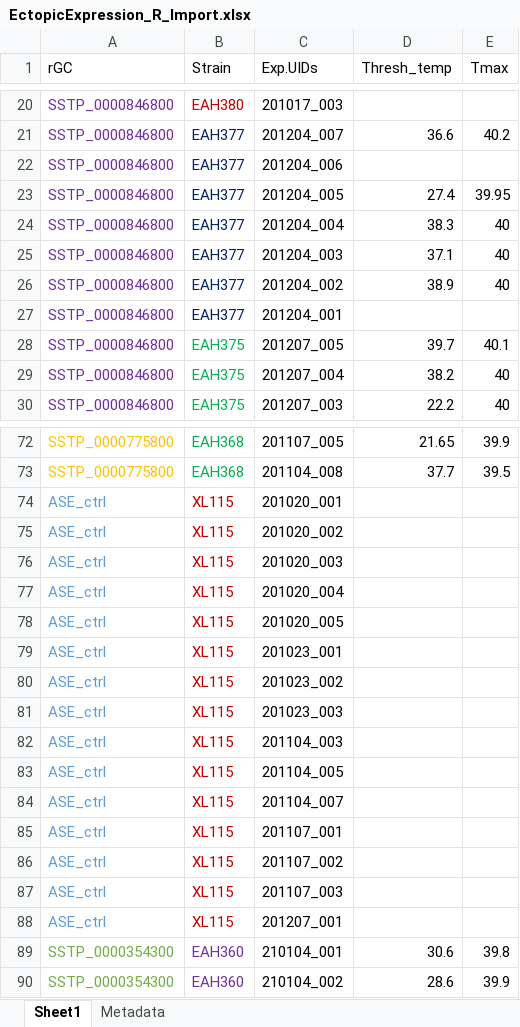
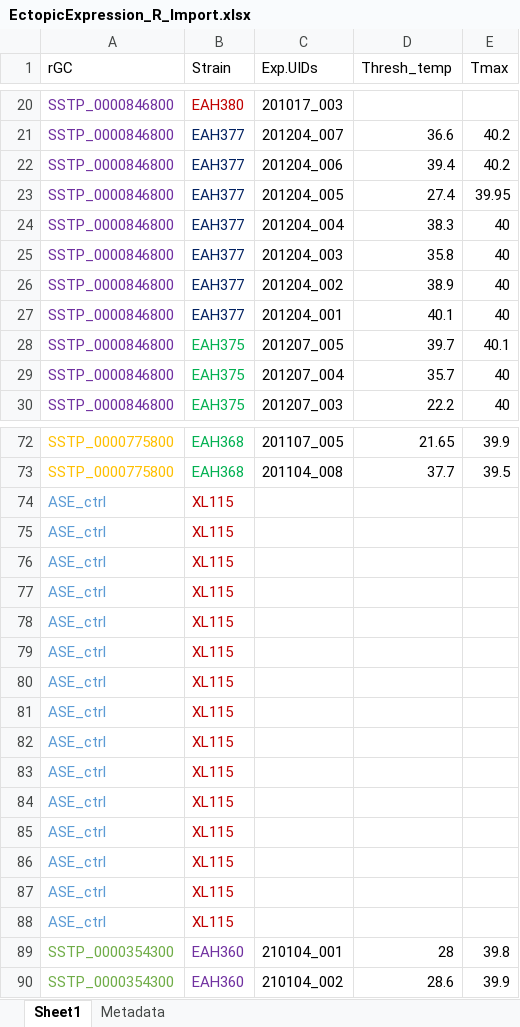
Before and after one commit to HallemLab/Bryant_et_al_2021, an Excel workbook: Code/Plotting in R/Data/EctopicExpression_R_Import.xlsx, sheet Sheet1, drawn as a sheet; only a part is shown, gaps mark what is left out; values as stored, in another font and other column widths than the file's, no borders; the diff covers the shown part only; the diff names each change by its address in the sheet, - before the commit and + after, or states it on an @@ line.

```diff
--- a/Code/Plotting in R/Data/EctopicExpression_R_Import.xlsx (sheet Sheet1)
+++ b/Code/Plotting in R/Data/EctopicExpression_R_Import.xlsx (sheet Sheet1)
-D22 (Thresh_temp): (empty)
+D22 (Thresh_temp): 39.4
-E22 (Tmax): (empty)
+E22 (Tmax): 40.2
-D25 (Thresh_temp): 37.1
+D25 (Thresh_temp): 35.8
-D27 (Thresh_temp): (empty)
+D27 (Thresh_temp): 40.1
-E27 (Tmax): (empty)
+E27 (Tmax): 40
-D29 (Thresh_temp): 38.2
+D29 (Thresh_temp): 35.7
-C74 (Exp.UIDs): 201020_001
+C74 (Exp.UIDs): (empty)
-C75 (Exp.UIDs): 201020_002
+C75 (Exp.UIDs): (empty)
-C76 (Exp.UIDs): 201020_003
+C76 (Exp.UIDs): (empty)
-C77 (Exp.UIDs): 201020_004
+C77 (Exp.UIDs): (empty)
-C78 (Exp.UIDs): 201020_005
+C78 (Exp.UIDs): (empty)
-C79 (Exp.UIDs): 201023_001
+C79 (Exp.UIDs): (empty)
-C80 (Exp.UIDs): 201023_002
+C80 (Exp.UIDs): (empty)
-C81 (Exp.UIDs): 201023_003
+C81 (Exp.UIDs): (empty)
-C82 (Exp.UIDs): 201104_003
+C82 (Exp.UIDs): (empty)
-C83 (Exp.UIDs): 201104_005
+C83 (Exp.UIDs): (empty)
-C84 (Exp.UIDs): 201104_007
+C84 (Exp.UIDs): (empty)
-C85 (Exp.UIDs): 201107_001
+C85 (Exp.UIDs): (empty)
-C86 (Exp.UIDs): 201107_002
+C86 (Exp.UIDs): (empty)
-C87 (Exp.UIDs): 201107_003
+C87 (Exp.UIDs): (empty)
-C88 (Exp.UIDs): 201207_001
+C88 (Exp.UIDs): (empty)
-D89 (Thresh_temp): 30.6
+D89 (Thresh_temp): 28
```
Also changed, not shown: 17 edited cells elsewhere in this sheet, Code/Plotting in R/Data/AFDResponse_R_Import.xlsx, Code/Plotting in R/Data/Adaptation_R_Import.xlsx, 14 other files.
